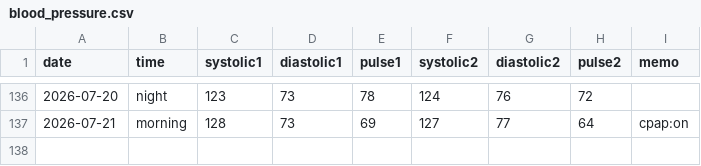
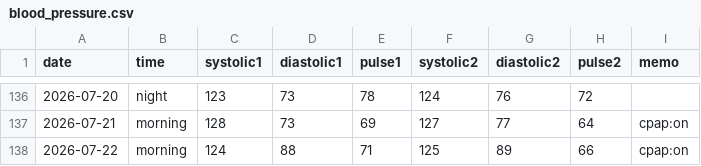
Before and after one commit to baker1129/health-project, a CSV file: logs/daily/blood_pressure.csv, drawn as a sheet; only a part is shown, gaps mark what is left out; the diff names each change by its address in the sheet, - before the commit and + after, or states it on an @@ line.

Commit message:
Update BP for 2026-07-22

```diff
--- a/logs/daily/blood_pressure.csv
+++ b/logs/daily/blood_pressure.csv
+row 138: 2026-07-22 | morning | 124 | 88 | 71 | 125 | 89 | 66 | cpap:on
```
